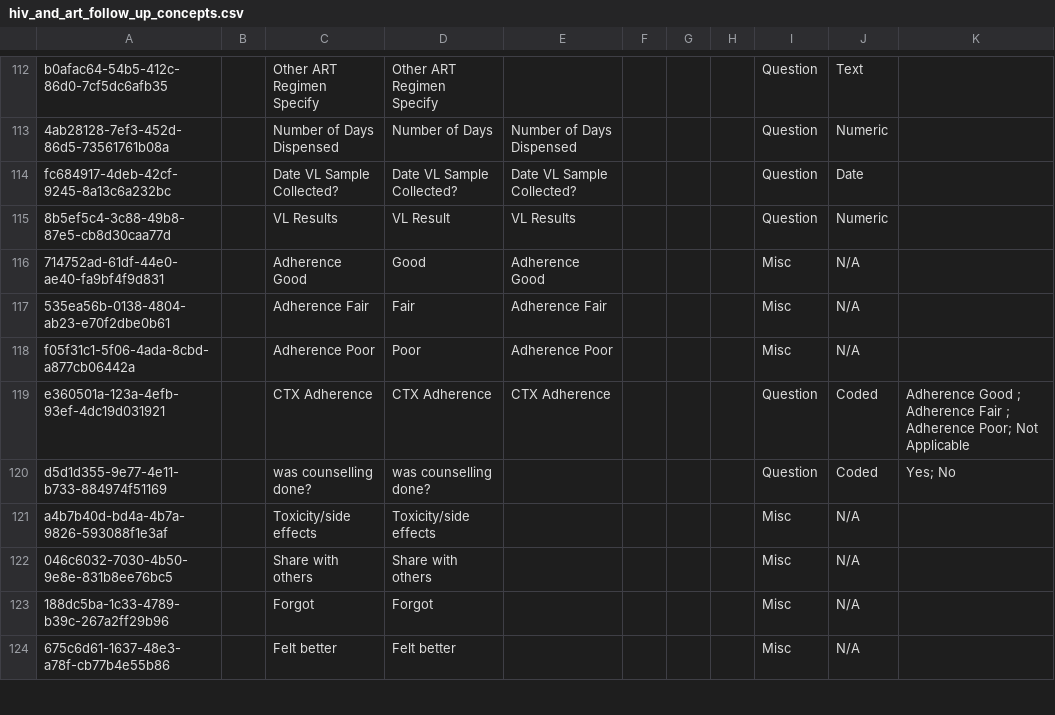
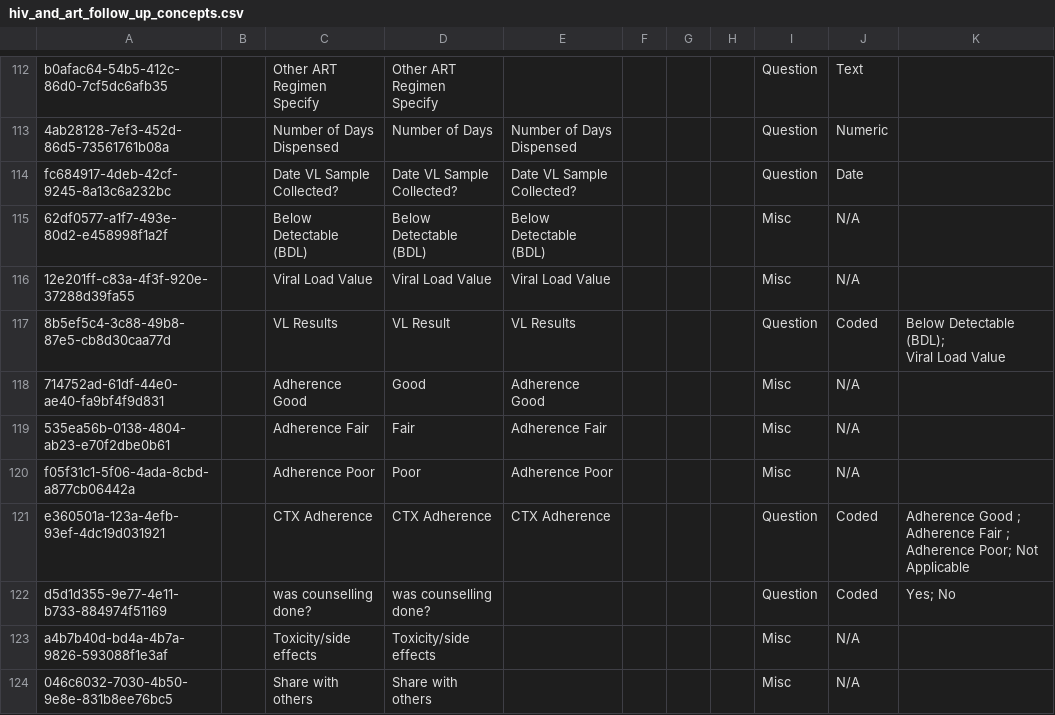
Before and after one commit to njm2176/ssemr, a CSV file: distro/configuration/concepts/hiv_and_art_follow_up_concepts.csv, drawn as a sheet; only a part is shown, gaps mark what is left out; the shorter side is filled out with more unchanged rows.

```diff
--- a/distro/configuration/concepts/hiv_and_art_follow_up_concepts.csv
+++ b/distro/configuration/concepts/hiv_and_art_follow_up_concepts.csv
@@ -180,3 +180,6 @@ b0afac64-54b5-412c-86d0-7cf5dc6afb35,,Other ART Regimen Specify,Other ART Regime
 fc684917-4deb-42cf-9245-8a13c6a232bc,,Date VL Sample Collected?,Date VL Sample Collected?,Date VL Sample Collected?,,,,Question,Date,
-8b5ef5c4-3c88-49b8-87e5-cb8d30caa77d,,VL Results,VL Result,VL Results,,,,Question,Numeric,
+62df0577-a1f7-493e-80d2-e458998f1a2f,,Below Detectable (BDL),Below Detectable (BDL),Below Detectable (BDL),,,,Misc,N/A,
+12e201ff-c83a-4f3f-920e-37288d39fa55,,Viral Load Value,Viral Load Value,Viral Load Value,,,,Misc,N/A,
+8b5ef5c4-3c88-49b8-87e5-cb8d30caa77d,,VL Results,VL Result,VL Results,,,,Question,Coded,"Below Detectable (BDL);
+Viral Load Value"
 714752ad-61df-44e0-ae40-fa9bf4f9d831,,Adherence Good,Good,Adherence Good,,,,Misc,N/A,
```
Also changed, not shown: distro/configuration/concepts/hiv_and_art_follow_up_concept_set.csv, distro/configuration/encountertypes/encountertypes_ssemr.csv, 55 other files.
